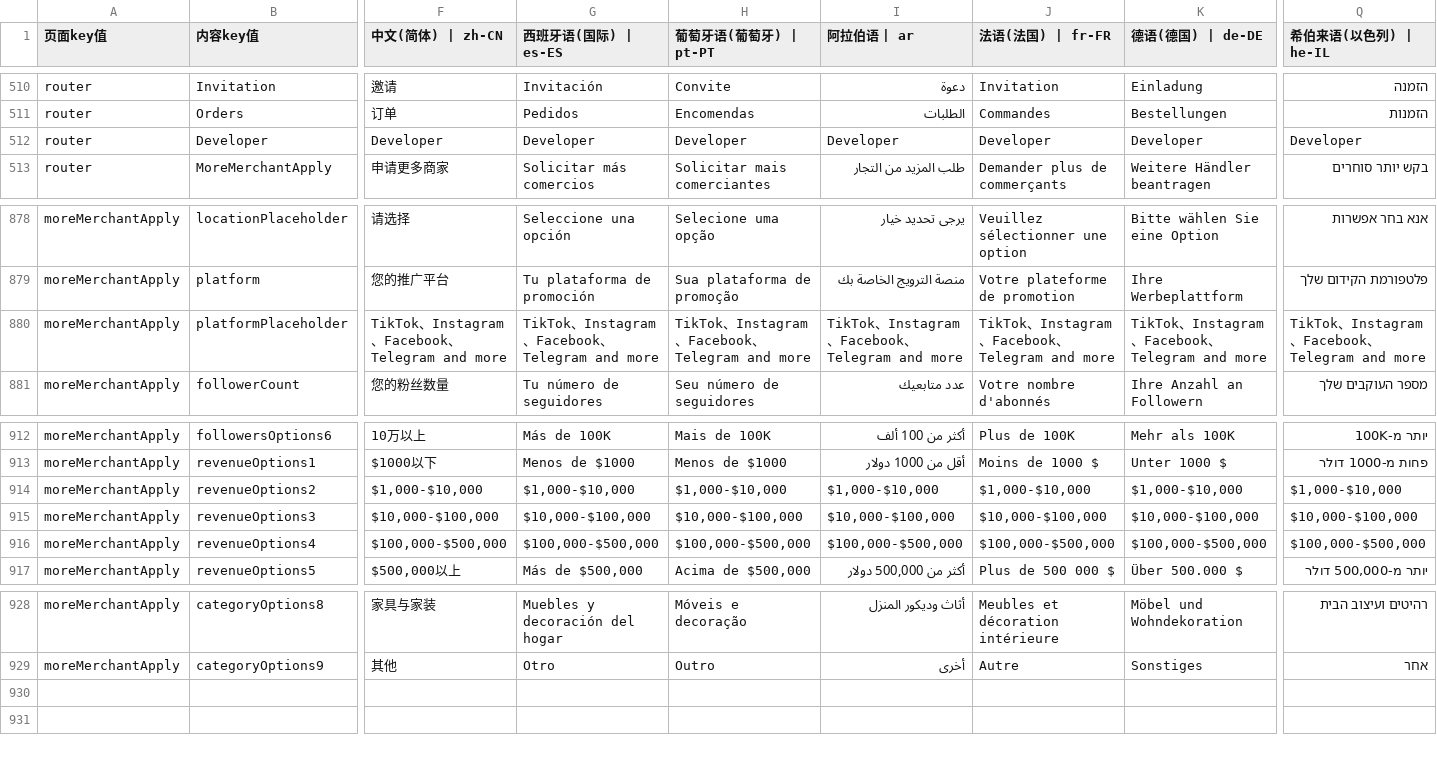
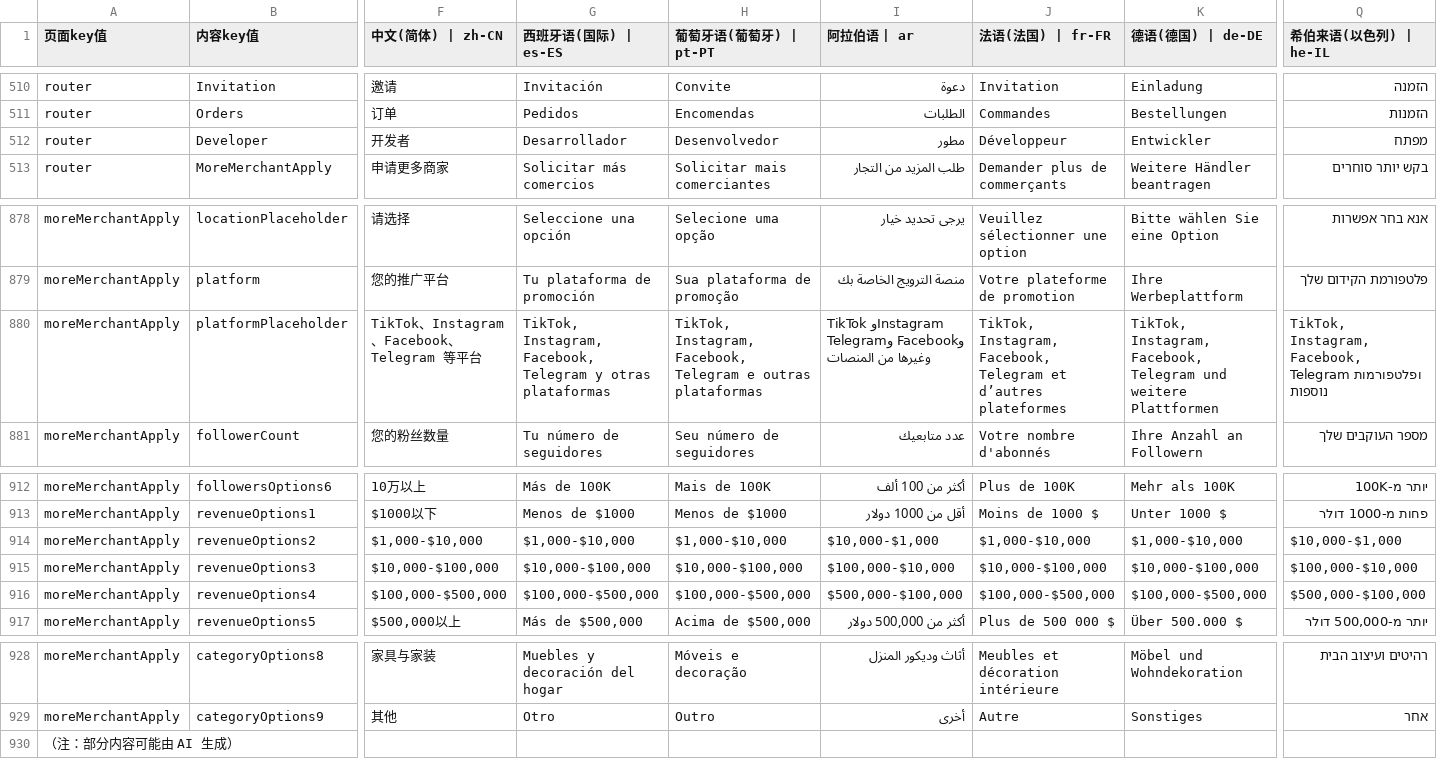
Before and after one commit to chenzhenyuan123/monorepo, a CSV file: apps/distribution/plugins/i18n/i18n.csv, drawn as a sheet; only a part is shown, gaps mark what is left out; rows hold the shown columns only; the diff covers the shown part only; the diff names each change by its address in the sheet, - before the commit and + after, or states it on an @@ line.

```diff
--- a/apps/distribution/plugins/i18n/i18n.csv
+++ b/apps/distribution/plugins/i18n/i18n.csv
-F512 (中文(简体) | zh-CN): Developer
+F512 (中文(简体) | zh-CN): 开发者
-G512 (西班牙语(国际) | es-ES): Developer
+G512 (西班牙语(国际) | es-ES): Desarrollador
-H512 (葡萄牙语(葡萄牙) | pt-PT): Developer
+H512 (葡萄牙语(葡萄牙) | pt-PT): Desenvolvedor
-I512 (阿拉伯语 | ar): Developer
+I512 (阿拉伯语 | ar): مطور
-J512 (法语(法国) | fr-FR): Developer
+J512 (法语(法国) | fr-FR): Développeur
-K512 (德语(德国) | de-DE): Developer
+K512 (德语(德国) | de-DE): Entwickler
-Q512 (希伯来语(以色列) | he-IL): Developer
+Q512 (希伯来语(以色列) | he-IL): מפתח
-F880 (中文(简体) | zh-CN): TikTok、Instagram、Facebook、Telegram and more
+F880 (中文(简体) | zh-CN): TikTok、Instagram、Facebook、Telegram 等平台
-G880 (西班牙语(国际) | es-ES): TikTok、Instagram、Facebook、Telegram and more
+G880 (西班牙语(国际) | es-ES): TikTok, Instagram, Facebook, Telegram y otras plataformas
-H880 (葡萄牙语(葡萄牙) | pt-PT): TikTok、Instagram、Facebook、Telegram and more
+H880 (葡萄牙语(葡萄牙) | pt-PT): TikTok, Instagram, Facebook, Telegram e outras plataformas
-I880 (阿拉伯语 | ar): TikTok、Instagram、Facebook、Telegram and more
+I880 (阿拉伯语 | ar): TikTok وInstagram وFacebook وTelegram وغيرها من المنصات
-J880 (法语(法国) | fr-FR): TikTok、Instagram、Facebook、Telegram and more
+J880 (法语(法国) | fr-FR): TikTok, Instagram, Facebook, Telegram et d’autres plateformes
-K880 (德语(德国) | de-DE): TikTok、Instagram、Facebook、Telegram and more
+K880 (德语(德国) | de-DE): TikTok, Instagram, Facebook, Telegram und weitere Plattformen
-Q880 (希伯来语(以色列) | he-IL): TikTok、Instagram、Facebook、Telegram and more
+Q880 (希伯来语(以色列) | he-IL): TikTok, Instagram, Facebook, Telegram ופלטפורמות נוספות
-I914 (阿拉伯语 | ar): $1,000-$10,000
+I914 (阿拉伯语 | ar): $10,000-$1,000
-Q914 (希伯来语(以色列) | he-IL): $1,000-$10,000
+Q914 (希伯来语(以色列) | he-IL): $10,000-$1,000
-I915 (阿拉伯语 | ar): $10,000-$100,000
+I915 (阿拉伯语 | ar): $100,000-$10,000
-Q915 (希伯来语(以色列) | he-IL): $10,000-$100,000
+Q915 (希伯来语(以色列) | he-IL): $100,000-$10,000
-I916 (阿拉伯语 | ar): $100,000-$500,000
+I916 (阿拉伯语 | ar): $500,000-$100,000
-Q916 (希伯来语(以色列) | he-IL): $100,000-$500,000
+Q916 (希伯来语(以色列) | he-IL): $500,000-$100,000
+row 930: （注：部分内容可能由 AI 生成）
```
Also changed, not shown: 10 edited cells elsewhere in this file, 5 other files.
